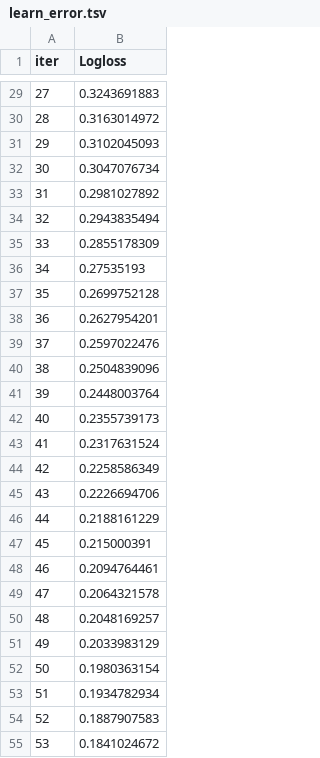
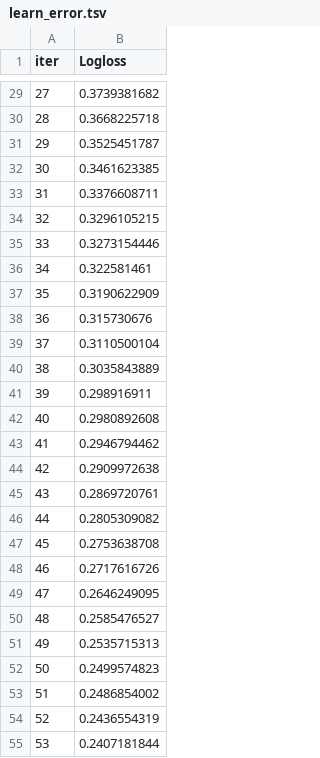
Before and after one commit to haruki254/unicore_Ai, a TSV file: catboost_info/learn_error.tsv, drawn as a sheet; only a part is shown, gaps mark what is left out; the diff covers the shown part only.

```diff
--- a/catboost_info/learn_error.tsv
+++ b/catboost_info/learn_error.tsv
@@ -29,27 +29,27 @@ iter	Logloss
-27	0.3243691883
-28	0.3163014972
-29	0.3102045093
-30	0.3047076734
-31	0.2981027892
-32	0.2943835494
-33	0.2855178309
-34	0.27535193
-35	0.2699752128
-36	0.2627954201
-37	0.2597022476
-38	0.2504839096
-39	0.2448003764
-40	0.2355739173
-41	0.2317631524
-42	0.2258586349
-43	0.2226694706
-44	0.2188161229
-45	0.215000391
-46	0.2094764461
-47	0.2064321578
-48	0.2048169257
-49	0.2033983129
-50	0.1980363154
-51	0.1934782934
-52	0.1887907583
-53	0.1841024672
+27	0.3739381682
+28	0.3668225718
+29	0.3525451787
+30	0.3461623385
+31	0.3376608711
+32	0.3296105215
+33	0.3273154446
+34	0.322581461
+35	0.3190622909
+36	0.315730676
+37	0.3110500104
+38	0.3035843889
+39	0.298916911
+40	0.2980892608
+41	0.2946794462
+42	0.2909972638
+43	0.2869720761
+44	0.2805309082
+45	0.2753638708
+46	0.2717616726
+47	0.2646249095
+48	0.2585476527
+49	0.2535715313
+50	0.2499574823
+51	0.2486854002
+52	0.2436554319
+53	0.2407181844
```
Also changed, not shown: 173 edited cells elsewhere in this file, catboost_info/time_left.tsv, 7 other files.
